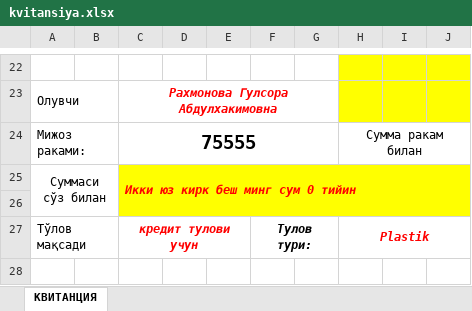
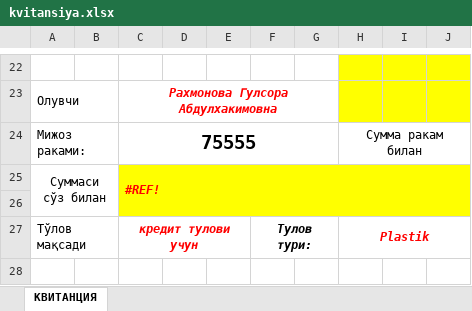
Before and after one commit to JahongirAbduganiyev/credit_bank, an Excel workbook: plugins/exelphp/template/kvitansiya.xlsx, sheet КВИТАНЦИЯ, drawn as a sheet; only a part is shown, gaps mark what is left out; values as stored, in another font and other column widths than the file's, no borders; the diff names each change by its address in the sheet, - before the commit and + after, or states it on an @@ line.

```diff
--- a/plugins/exelphp/template/kvitansiya.xlsx (sheet КВИТАНЦИЯ)
+++ b/plugins/exelphp/template/kvitansiya.xlsx (sheet КВИТАНЦИЯ)
-C25: Икки юз кирк беш минг сум 0 тийин
+C25: #REF!
```
Also changed, not shown: plugins/exelphp/result/kvitansiya.xlsx, 5 other files.
